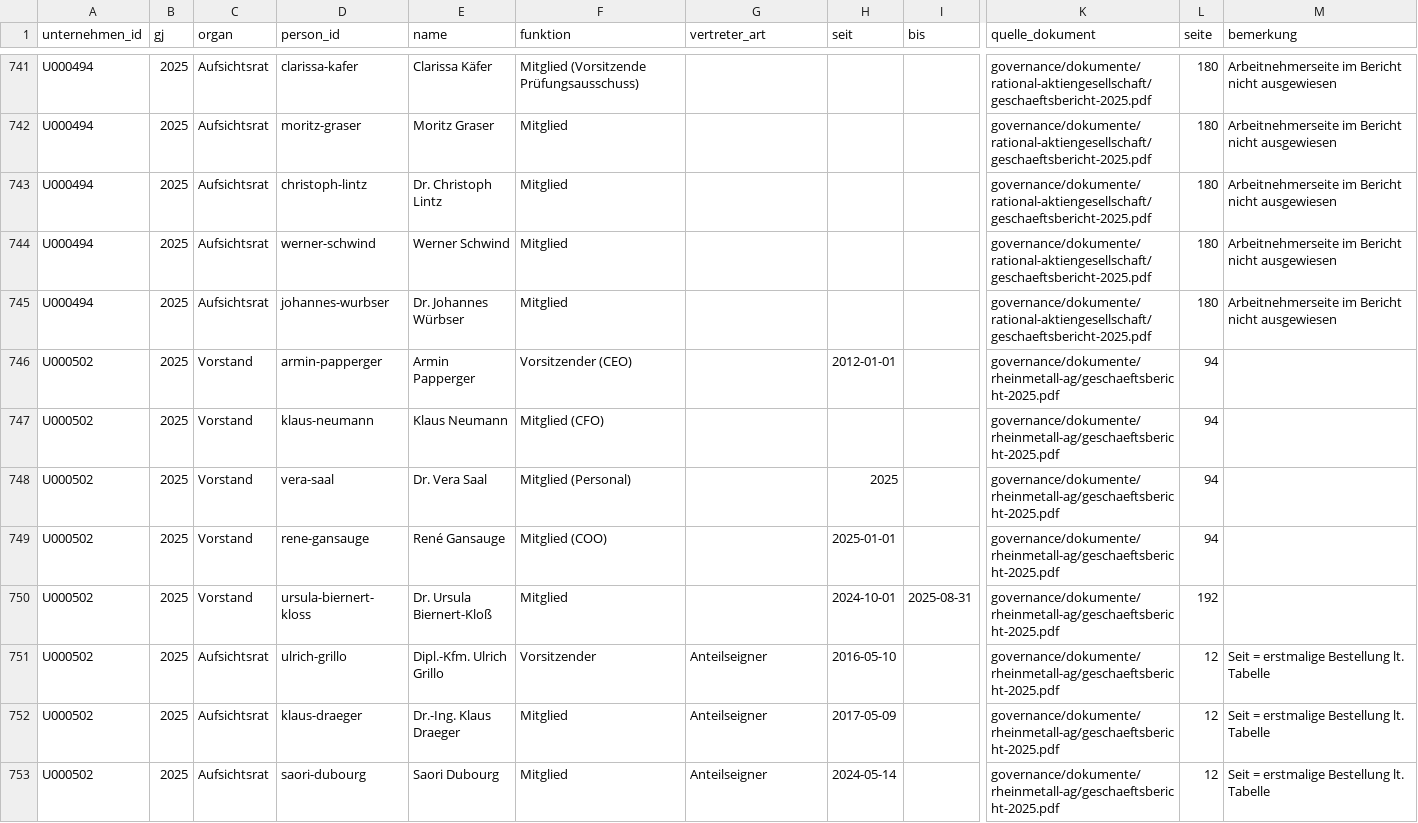
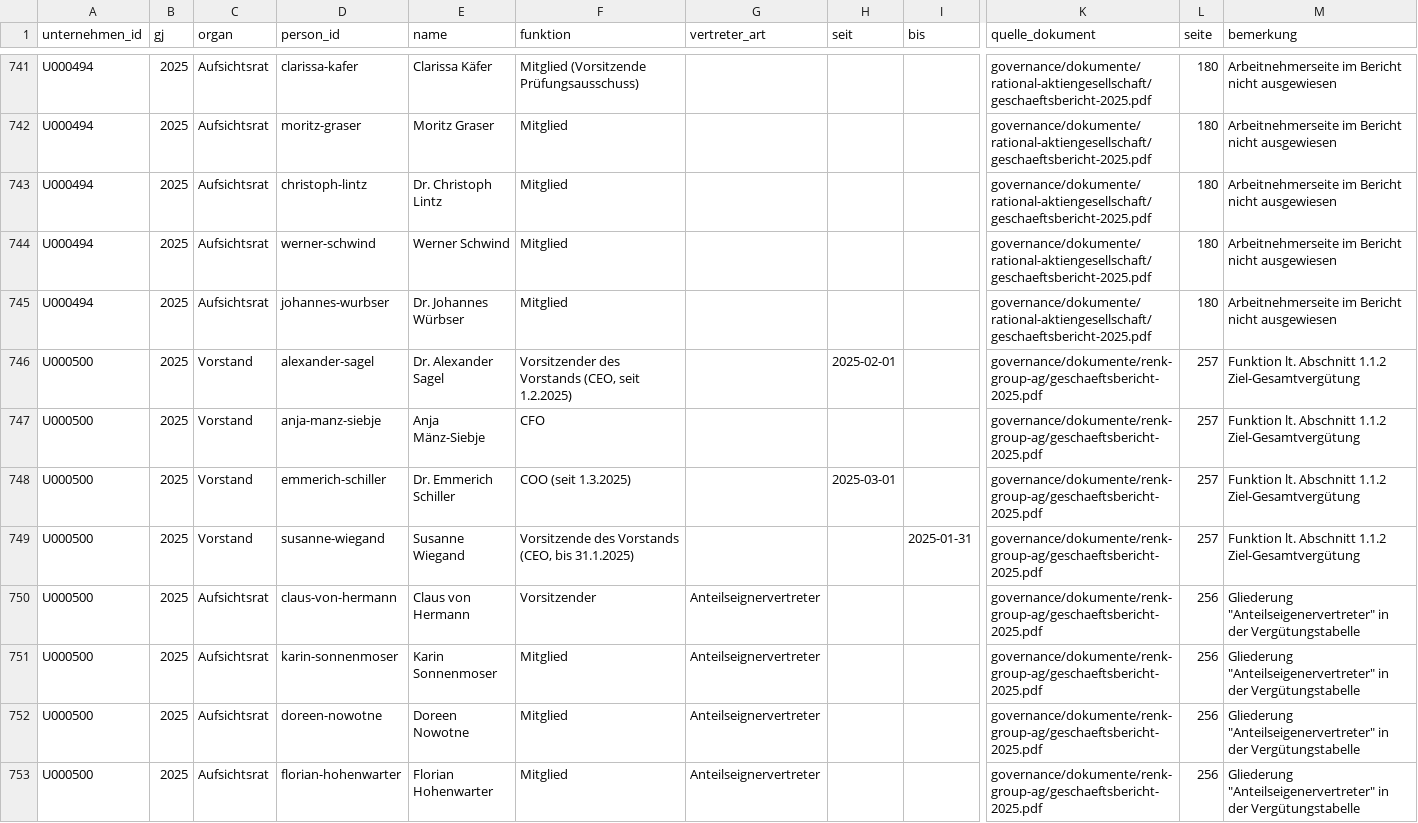
Before and after one commit to chillkrote/Unternehmenskennzahlen, a CSV file: governance/gremien_mitglieder.csv, drawn as a sheet; only a part is shown, gaps mark what is left out; the shorter side is filled out with more unchanged rows; rows hold the shown columns only; the diff covers the shown part only; the diff names each change by its address in the sheet, - before the commit and + after, or states it on an @@ line.

```diff
--- a/governance/gremien_mitglieder.csv
+++ b/governance/gremien_mitglieder.csv
+row 746: U000500 | 2025 | Vorstand | alexander-sagel | Dr. Alexander Sagel | Vorsitzender des Vorstands (CEO, seit 1.2.2025) |  | 2025-02-01 |  | governance/dokumente/renk-group-ag/geschaeftsbericht-2025.pdf | 257 | Funktion lt. Abschnitt 1.1.2 Ziel-Gesamtvergütung
+row 747: U000500 | 2025 | Vorstand | anja-manz-siebje | Anja Mänz-Siebje | CFO |  |  |  | governance/dokumente/renk-group-ag/geschaeftsbericht-2025.pdf | 257 | Funktion lt. Abschnitt 1.1.2 Ziel-Gesamtvergütung
+row 748: U000500 | 2025 | Vorstand | emmerich-schiller | Dr. Emmerich Schiller | COO (seit 1.3.2025) |  | 2025-03-01 |  | governance/dokumente/renk-group-ag/geschaeftsbericht-2025.pdf | 257 | Funktion lt. Abschnitt 1.1.2 Ziel-Gesamtvergütung
+row 749: U000500 | 2025 | Vorstand | susanne-wiegand | Susanne Wiegand | Vorsitzende des Vorstands (CEO, bis 31.1.2025) |  |  | 2025-01-31 | governance/dokumente/renk-group-ag/geschaeftsbericht-2025.pdf | 257 | Funktion lt. Abschnitt 1.1.2 Ziel-Gesamtvergütung
+row 750: U000500 | 2025 | Aufsichtsrat | claus-von-hermann | Claus von Hermann | Vorsitzender | Anteilseignervertreter |  |  | governance/dokumente/renk-group-ag/geschaeftsbericht-2025.pdf | 256 | Gliederung "Anteilseigenervertreter" in der Vergütungstabelle
+row 751: U000500 | 2025 | Aufsichtsrat | karin-sonnenmoser | Karin Sonnenmoser | Mitglied | Anteilseignervertreter |  |  | governance/dokumente/renk-group-ag/geschaeftsbericht-2025.pdf | 256 | Gliederung "Anteilseigenervertreter" in der Vergütungstabelle
+row 752: U000500 | 2025 | Aufsichtsrat | doreen-nowotne | Doreen Nowotne | Mitglied | Anteilseignervertreter |  |  | governance/dokumente/renk-group-ag/geschaeftsbericht-2025.pdf | 256 | Gliederung "Anteilseigenervertreter" in der Vergütungstabelle
+row 753: U000500 | 2025 | Aufsichtsrat | florian-hohenwarter | Florian Hohenwarter | Mitglied | Anteilseignervertreter |  |  | governance/dokumente/renk-group-ag/geschaeftsbericht-2025.pdf | 256 | Gliederung "Anteilseigenervertreter" in der Vergütungstabelle
```
Also changed, not shown: 8 added rows elsewhere in this file, governance/kennzahlen_gremien.csv, governance/personen.csv, 4 other files.
